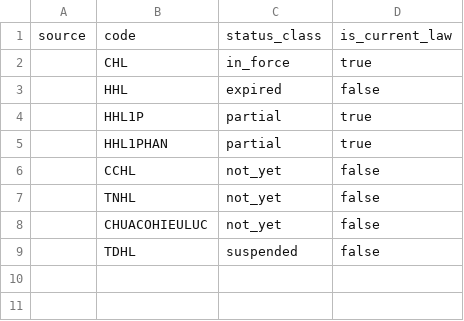
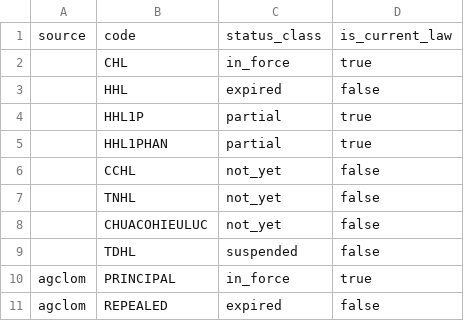
Before and after one commit to dannyota/banhmi, a CSV file: deploy/seed/validity_status.csv, drawn as a sheet; the diff names each change by its address in the sheet, - before the commit and + after, or states it on an @@ line.

Commit message:
feat(my): harden Malaysia parsing, validity, and fallback chunking
Parser (malaysiaparse.go):
- Match the enacting clause, page-noise, Part/Chapter/Schedule headers
  case-insensitively. Older AGC PDFs render headings in small caps that
  flatten to mixed case ("enActeD by"); the case-sensitive match missed
  them, so the front "Arrangement of Sections" was never cut — its 1..N
  TOC was consumed as sections and the real body subsections piled onto
  the last TOC section (the section-25 citation collisions).
- Nest roman (i)/(ii) as subparagraphs under their alphabetic paragraph
  instead of as sibling paragraphs; disambiguate the i/v/x letters by the
  a,b,c run.
- Cap subsection numbers at 3 digits so a "(1992)" year cross-reference is
  not read as a subsection.
- Guarantee unique citation paths among siblings even if a label repeats.

Validity (agclom detail.go + normalizeValidity + seed): classify each Act
PRINCIPAL/REPEALED from the detail page's "Repealed by" note and map it via
config.validity_status (PRINCIPAL->in_force, REPEALED->expired). Malaysia's
unknown status defaults to in_force (curated current corpus); VN keeps the
strict "unknown means unknown" rule.

Fallback: wrap binding MY text with no Part/Section structure in one
full-text section so it is still chunked instead of silently dropped.

```diff
--- a/deploy/seed/validity_status.csv
+++ b/deploy/seed/validity_status.csv
+row 10: agclom | PRINCIPAL | in_force | true
+row 11: agclom | REPEALED | expired | false
```
Also changed, not shown: 5 other files.
